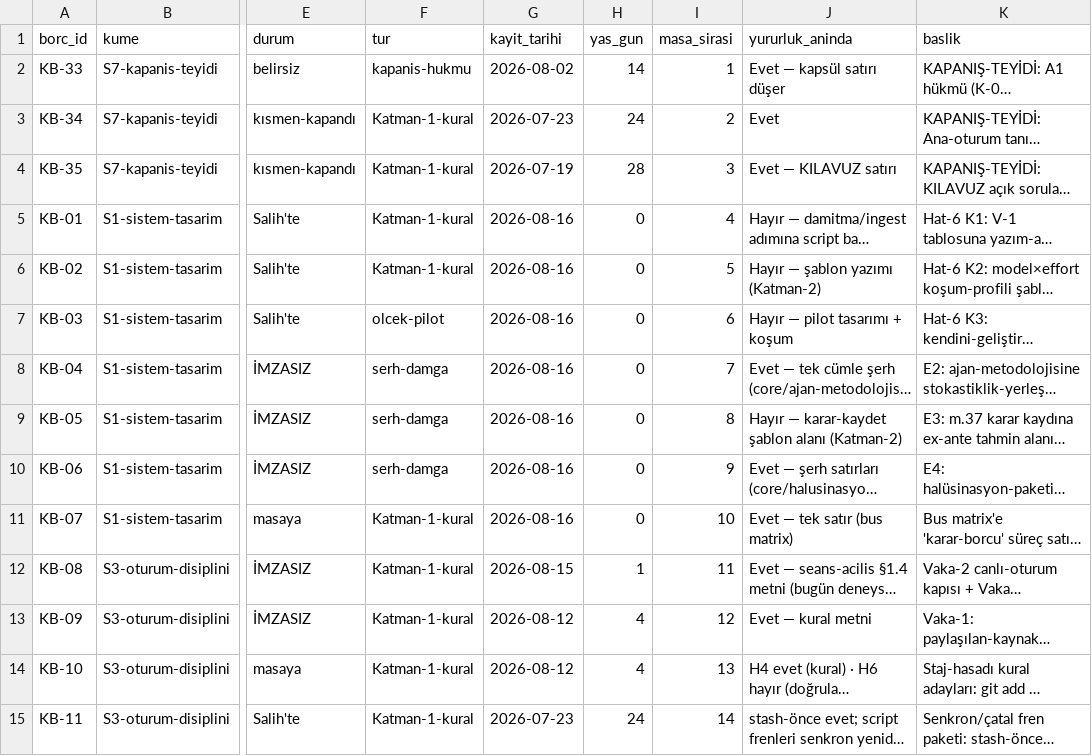
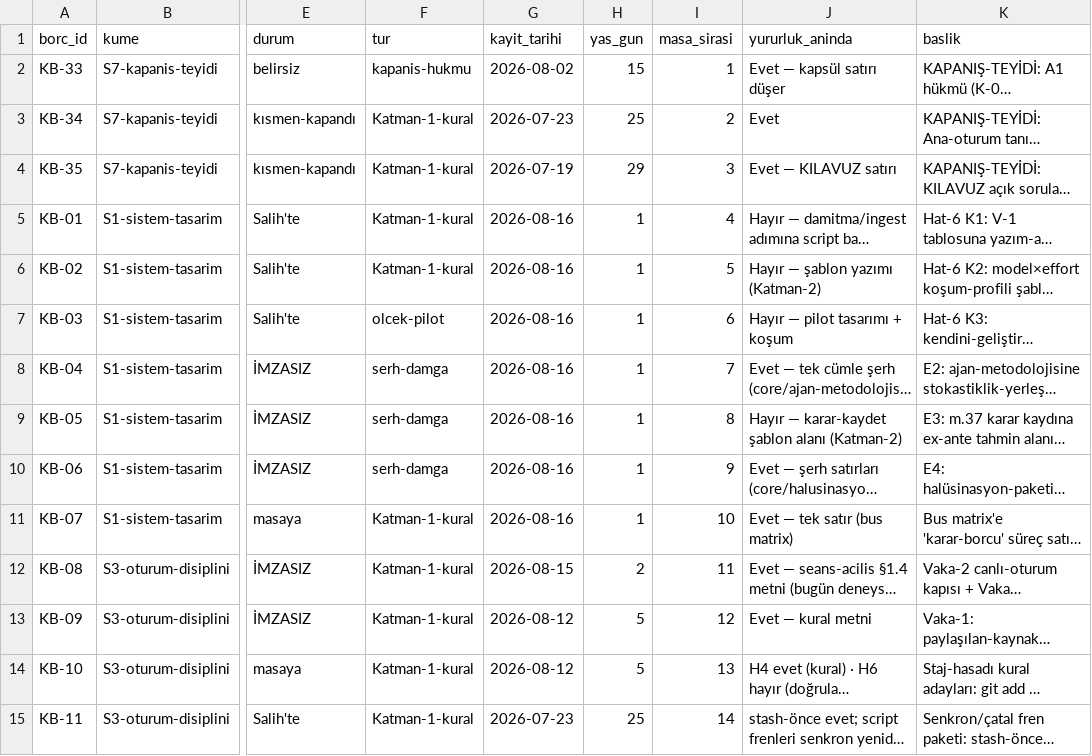
Before and after one commit to salihsahinin/sistem, a CSV file: veri/gorunum/v_karar_borcu.csv, drawn as a sheet; only a part is shown, gaps mark what is left out; long unchanged cells end in …; the diff covers the shown part only; the diff names each change by its address in the sheet, - before the commit and + after, or states it on an @@ line.

```diff
--- a/veri/gorunum/v_karar_borcu.csv
+++ b/veri/gorunum/v_karar_borcu.csv
-H2 (yas_gun): 14
+H2 (yas_gun): 15
-H3 (yas_gun): 24
+H3 (yas_gun): 25
-H4 (yas_gun): 28
+H4 (yas_gun): 29
-H5:H11 (yas_gun): 0
+H5:H11 (yas_gun): 1
-H12 (yas_gun): 1
+H12 (yas_gun): 2
-H13:H14 (yas_gun): 4
+H13:H14 (yas_gun): 5
-H15 (yas_gun): 24
+H15 (yas_gun): 25
```
Also changed, not shown: 1 added row and 38 edited cells elsewhere in this file, 7 other files.
